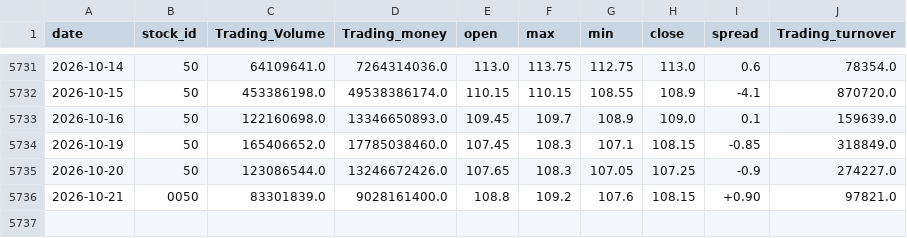
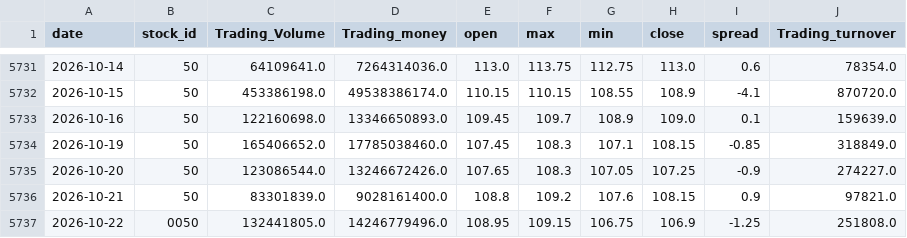
Before and after one commit to x7338681/drawdown-panel, a CSV file: data/0050.csv, drawn as a sheet; only a part is shown, gaps mark what is left out.

```diff
--- a/data/0050.csv
+++ b/data/0050.csv
@@ -5735,2 +5735,3 @@ date,stock_id,Trading_Volume,Trading_money,open,max,min,close,spread,Trading_tur
 2026-10-20,50,123086544.0,13246672426.0,107.65,108.3,107.05,107.25,-0.9,274227.0
-2026-10-21,0050,83301839.0,9028161400.0,108.8,109.2,107.6,108.15,+0.90,97821.0
+2026-10-21,50,83301839.0,9028161400.0,108.8,109.2,107.6,108.15,0.9,97821.0
+2026-10-22,0050,132441805.0,14246779496.0,108.95,109.15,106.75,106.9,-1.25,251808.0
```
Also changed, not shown: data/btc.csv, 1 other file.
